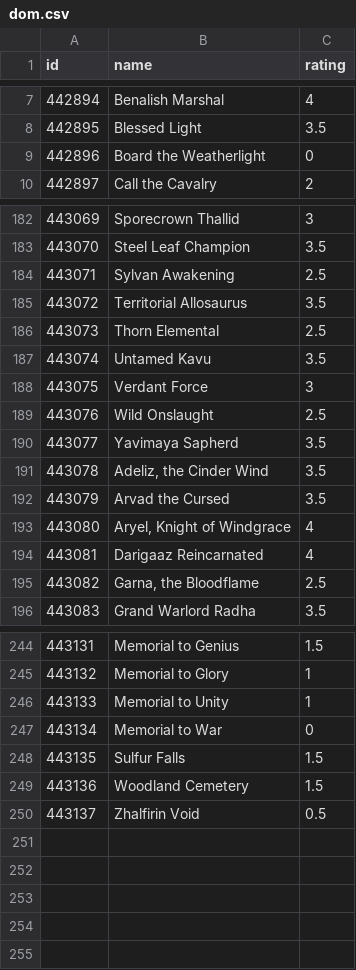
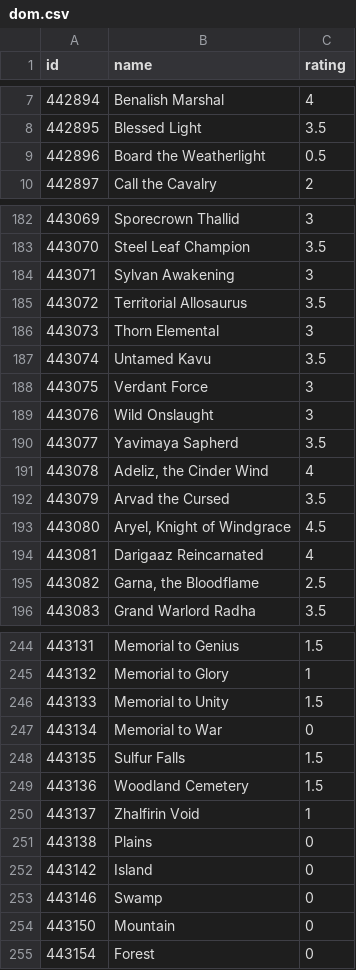
Before and after one commit to jjallaire/draftpod, a CSV file: tools/ratings/dom.csv, drawn as a sheet; only a part is shown, gaps mark what is left out; the diff covers the shown part only.

```diff
--- a/tools/ratings/dom.csv
+++ b/tools/ratings/dom.csv
@@ -8,3 +8,3 @@
 442895,"Blessed Light",3.5
-442896,"Board the Weatherlight",0
+442896,"Board the Weatherlight",0.5
 442897,"Call the Cavalry",2
@@ -183,12 +183,12 @@
 443070,"Steel Leaf Champion",3.5
-443071,"Sylvan Awakening",2.5
+443071,"Sylvan Awakening",3
 443072,"Territorial Allosaurus",3.5
-443073,"Thorn Elemental",2.5
+443073,"Thorn Elemental",3
 443074,"Untamed Kavu",3.5
 443075,"Verdant Force",3
-443076,"Wild Onslaught",2.5
+443076,"Wild Onslaught",3
 443077,"Yavimaya Sapherd",3.5
-443078,"Adeliz, the Cinder Wind",3.5
+443078,"Adeliz, the Cinder Wind",4
 443079,"Arvad the Cursed",3.5
-443080,"Aryel, Knight of Windgrace",4
+443080,"Aryel, Knight of Windgrace",4.5
 443081,"Darigaaz Reincarnated",4
@@ -245,3 +245,3 @@
 443132,"Memorial to Glory",1
-443133,"Memorial to Unity",1
+443133,"Memorial to Unity",1.5
 443134,"Memorial to War",0
@@ -249,2 +249,7 @@
 443136,"Woodland Cemetery",1.5
-443137,"Zhalfirin Void",0.5
+443137,"Zhalfirin Void",1
+443138,"Plains",0
+443142,"Island",0
+443146,"Swamp",0
+443150,"Mountain",0
+443154,"Forest",0
```
Also changed, not shown: 47 edited cells elsewhere in this file, tools/ratings/cube_gnt.csv, tools/ratings/grn.csv, 33 other files.
